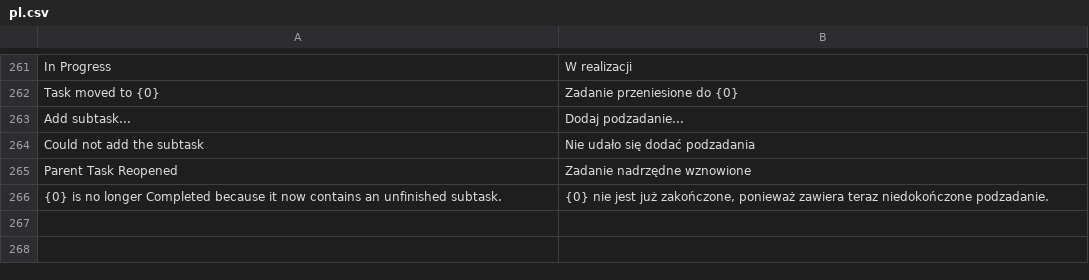
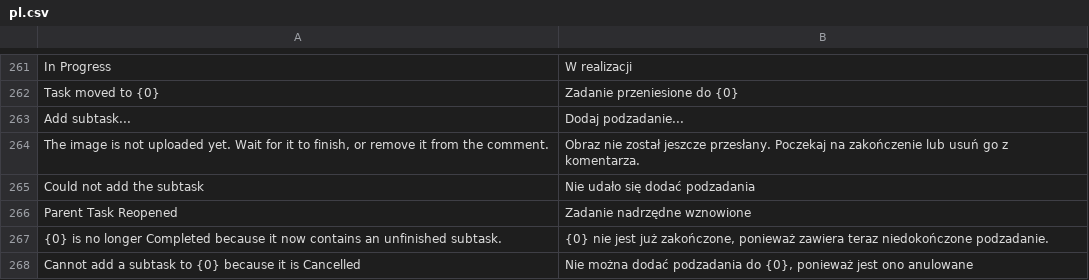
Before and after one commit to ERPnextPL/erpnext_project_hub, a CSV file: erpnext_projekt_hub/translations/pl.csv, drawn as a sheet; only a part is shown, gaps mark what is left out.

Commit message:
feat: enhance task and milestone handling by adding cancellation checks, updating statuses, and improving image upload feedback

```diff
--- a/erpnext_projekt_hub/translations/pl.csv
+++ b/erpnext_projekt_hub/translations/pl.csv
@@ -263,2 +263,3 @@
 "Add subtask...","Dodaj podzadanie..."
+"The image is not uploaded yet. Wait for it to finish, or remove it from the comment.","Obraz nie został jeszcze przesłany. Poczekaj na zakończenie lub usuń go z komentarza."
 "Could not add the subtask","Nie udało się dodać podzadania"
@@ -266 +267,2 @@
 "{0} is no longer Completed because it now contains an unfinished subtask.","{0} nie jest już zakończone, ponieważ zawiera teraz niedokończone podzadanie."
+"Cannot add a subtask to {0} because it is Cancelled","Nie można dodać podzadania do {0}, ponieważ jest ono anulowane"
```
Also changed, not shown: 11 other files.
